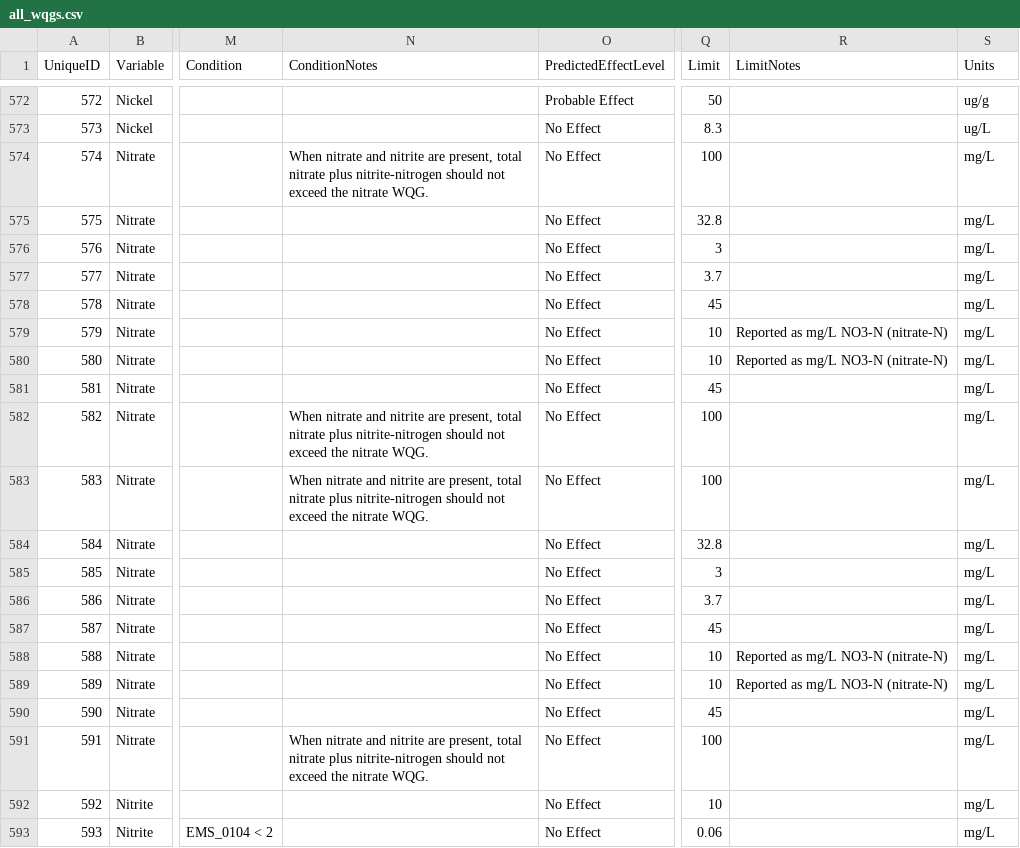
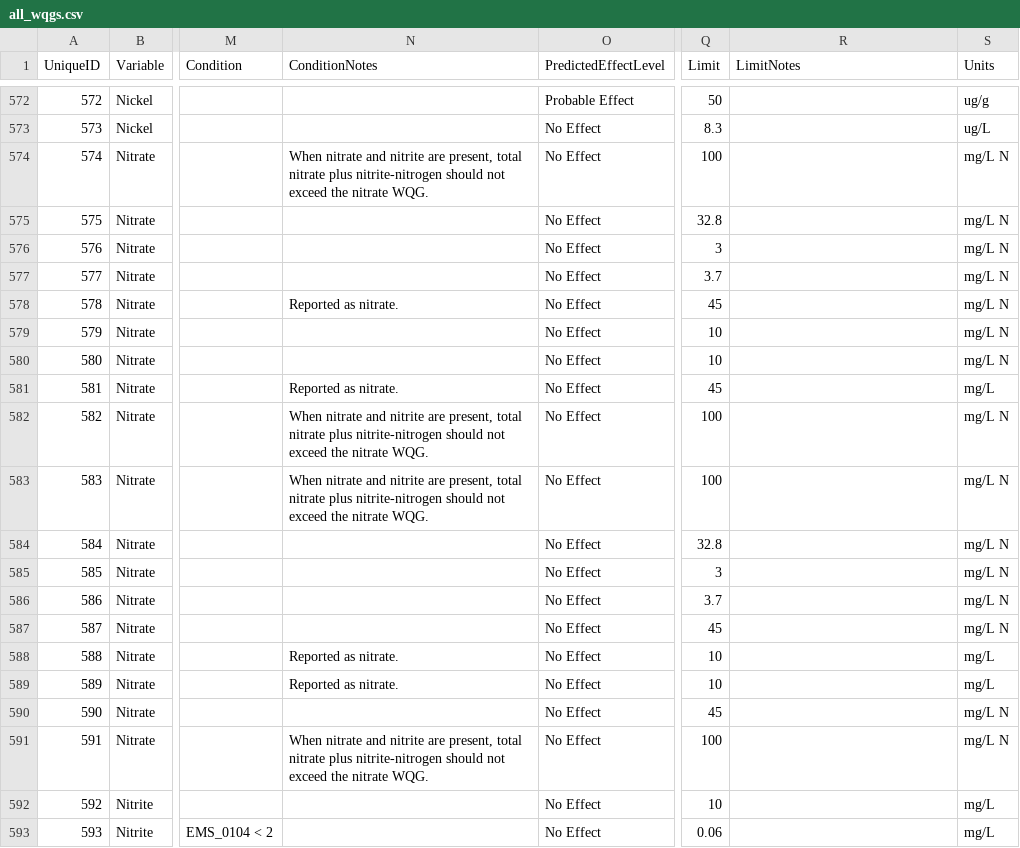
Before and after one commit to bcgov/wqg_data, a CSV file: all_wqgs.csv, drawn as a sheet; only a part is shown, gaps mark what is left out; the diff names each change by its address in the sheet, - before the commit and + after, or states it on an @@ line.

Commit message:
Changed units in nitrate to mg/L N, except for the drinking water and recreation guidelines reported as nitrate.  For these I added in the condition notes that it is reported as nitrate.

```diff
--- a/all_wqgs.csv
+++ b/all_wqgs.csv
-S574:S580 (Units): mg/L
+S574:S580 (Units): mg/L N
-N578 (ConditionNotes): (empty)
+N578 (ConditionNotes): Reported as nitrate.
-R579:R580 (LimitNotes): Reported as mg/L NO3-N (nitrate-N)
+R579:R580 (LimitNotes): (empty)
-N581 (ConditionNotes): (empty)
+N581 (ConditionNotes): Reported as nitrate.
-S582:S587 (Units): mg/L
+S582:S587 (Units): mg/L N
-N588:N589 (ConditionNotes): (empty)
+N588:N589 (ConditionNotes): Reported as nitrate.
-R588:R589 (LimitNotes): Reported as mg/L NO3-N (nitrate-N)
+R588:R589 (LimitNotes): (empty)
-S590:S591 (Units): mg/L
+S590:S591 (Units): mg/L N
```
